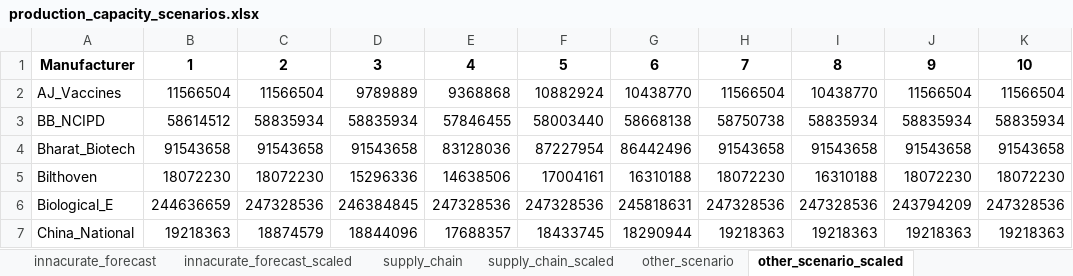
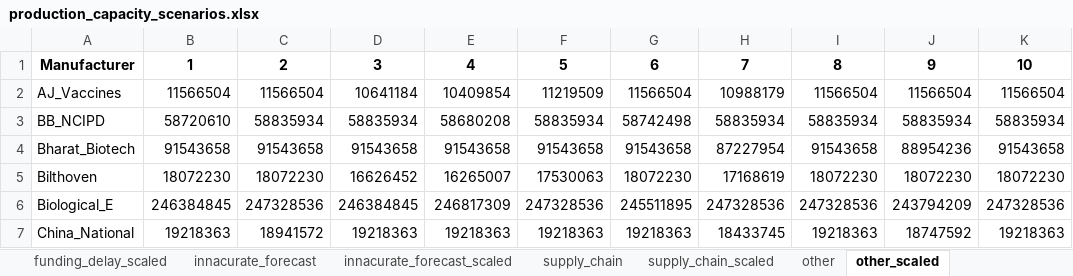
Before and after one commit to nuhorchak/Vaccine_Tender, an Excel workbook: DATA/production_capacity_scenarios/production_capacity_scenarios.xlsx, sheet other_scaled, drawn as a sheet; only a part is shown; values as stored, in another font and other column widths than the file's, no borders; the diff covers the shown part only; the diff names each change by its address in the sheet, - before the commit and + after, or states it on an @@ line.

```diff
--- a/DATA/production_capacity_scenarios/production_capacity_scenarios.xlsx (sheet other_scaled)
+++ b/DATA/production_capacity_scenarios/production_capacity_scenarios.xlsx (sheet other_scaled)
-sheet tab: other_scenario
+sheet tab: other
-sheet tab: other_scenario_scaled
+sheet tab: other_scaled
-D2: 9789889
+D2: 10641184
-E2: 9368868
+E2: 10409854
-F2: 10882924
+F2: 11219509
-G2: 10438770
+G2: 11566504
-H2: 11566504
+H2: 10988179
-I2: 10438770
+I2: 11566504
-B3: 58614512
+B3: 58720610
-E3: 57846455
+E3: 58680208
-F3: 58003440
+F3: 58835934
-G3: 58668138
+G3: 58742498
-H3: 58750738
+H3: 58835934
-E4: 83128036
+E4: 91543658
-F4: 87227954
+F4: 91543658
-G4: 86442496
+G4: 91543658
-H4: 91543658
+H4: 87227954
-J4: 91543658
+J4: 88954236
-D5: 15296336
+D5: 16626452
-E5: 14638506
+E5: 16265007
-F5: 17004161
+F5: 17530063
-G5: 16310188
+G5: 18072230
-H5: 18072230
+H5: 17168619
-I5: 16310188
+I5: 18072230
-B6: 244636659
+B6: 246384845
-E6: 247328536
+E6: 246817309
-G6: 245818631
+G6: 245511895
-C7: 18874579
+C7: 18941572
-D7: 18844096
+D7: 19218363
-E7: 17688357
+E7: 19218363
-F7: 18433745
+F7: 19218363
-G7: 18290944
+G7: 19218363
-H7: 19218363
+H7: 18433745
-J7: 19218363
+J7: 18747592
```
Also changed, not shown: 49 edited cells elsewhere in this sheet, sheet IPV_Shortage, sheet master_capacity, sheet base_capacity_scaled, sheet IPV_Shortage_scaled, sheet supply_chain_scaled, sheet other, 7 more sheets, other sheet tabs, DATA/production_capacity_scenarios/cap_builder.xlsx, 1 other file.
